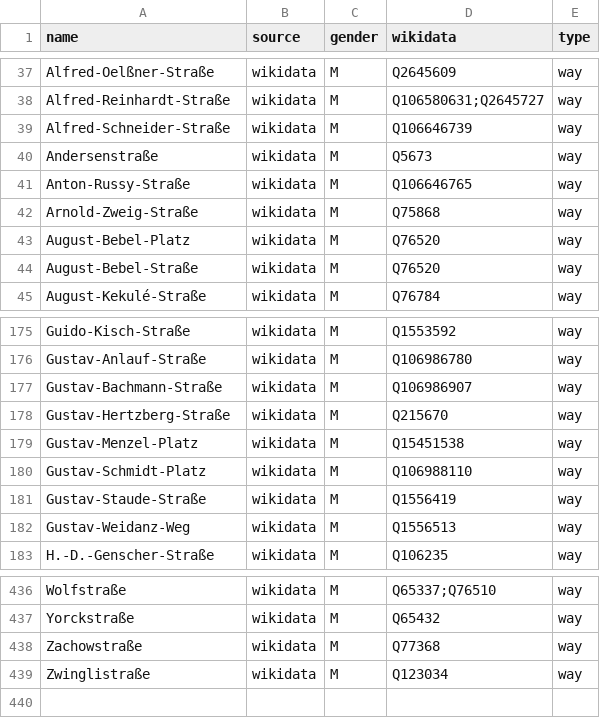
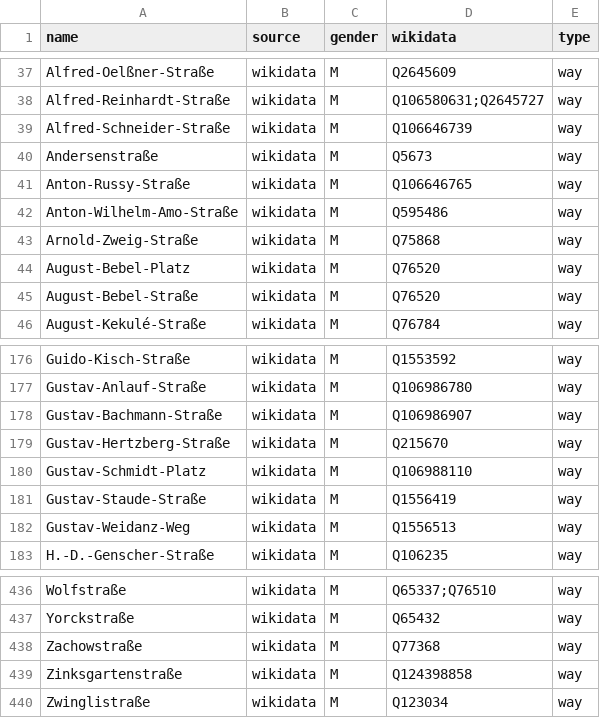
Before and after one commit to EqualStreetNames/equalstreetnames-halle-saale, a CSV file: data/gender.csv, drawn as a sheet; only a part is shown, gaps mark what is left out; removed rows and columns are numbered as before the commit, all else as after; the diff names each change by its address in the sheet, - before the commit and + after, or states it on an @@ line.

```diff
--- a/data/gender.csv
+++ b/data/gender.csv
+row 42: Anton-Wilhelm-Amo-Straße | wikidata | M | Q595486 | way
-row 179: Gustav-Menzel-Platz | wikidata | M | Q15451538 | way
+row 439: Zinksgartenstraße | wikidata | M | Q124398858 | way
```
Also changed, not shown: data/other.csv, 3 other files.
